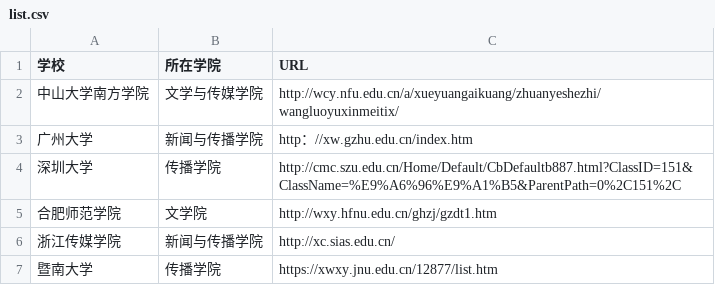
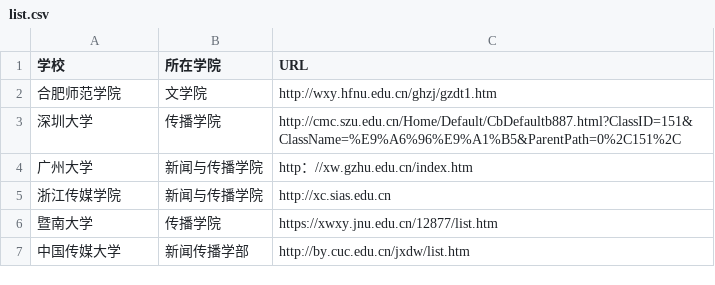
Before and after one commit to aqiangwansui/list_newmedia_undergraduate_CN_19, a CSV file: list.csv, drawn as a sheet.

Commit message:
Update list.csv

```diff
--- a/list.csv
+++ b/list.csv
@@ -1,7 +1,7 @@
 学校,所在学院,URL
-中山大学南方学院,文学与传媒学院,http://wcy.nfu.edu.cn/a/xueyuangaikuang/zhuanyeshezhi/wangluoyuxinmeitix/
+合肥师范学院,文学院,http://wxy.hfnu.edu.cn/ghzj/gzdt1.htm
+深圳大学,传播学院,http://cmc.szu.edu.cn/Home/Default/CbDefaultb887.html?ClassID=151&ClassName=%E9%A6%96%E9%A1%B5&ParentPath=0%2C151%2C
 广州大学,新闻与传播学院,http：//xw.gzhu.edu.cn/index.htm
-深圳大学,传播学院,http://cmc.szu.edu.cn/Home/Default/CbDefaultb887.html?ClassID=151&ClassName=%E9%A6%96%E9%A1%B5&ParentPath=0%2C151%2C
-合肥师范学院,文学院,http://wxy.hfnu.edu.cn/ghzj/gzdt1.htm
-浙江传媒学院,新闻与传播学院,http://xc.sias.edu.cn/
+浙江传媒学院,新闻与传播学院,http://xc.sias.edu.cn
 暨南大学,传播学院,https://xwxy.jnu.edu.cn/12877/list.htm
+中国传媒大学,新闻传播学部,http://by.cuc.edu.cn/jxdw/list.htm
```
